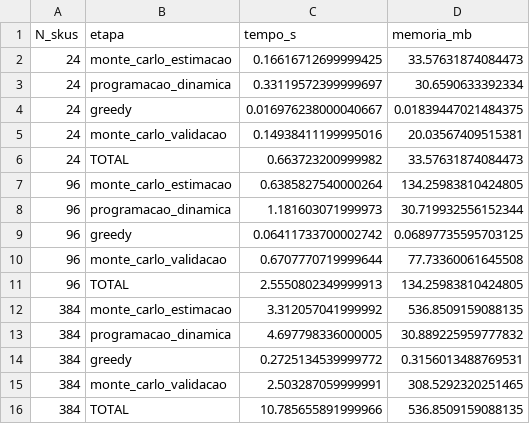
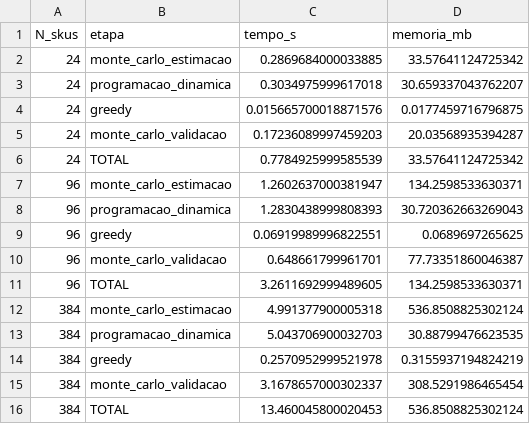
Before and after one commit to RafaelTech2006/avaliacao-varejo-grupo01, a CSV file: questao_02/resultados/q2_benchmark.csv, drawn as a sheet.

```diff
--- a/questao_02/resultados/q2_benchmark.csv
+++ b/questao_02/resultados/q2_benchmark.csv
@@ -1,16 +1,16 @@
 N_skus,etapa,tempo_s,memoria_mb
-24,monte_carlo_estimacao,0.16616712699999425,33.57631874084473
-24,programacao_dinamica,0.33119572399999697,30.6590633392334
-24,greedy,0.016976238000040667,0.01839447021484375
-24,monte_carlo_validacao,0.14938411199995016,20.03567409515381
-24,TOTAL,0.663723200999982,33.57631874084473
-96,monte_carlo_estimacao,0.6385827540000264,134.25983810424805
-96,programacao_dinamica,1.181603071999973,30.719932556152344
-96,greedy,0.06411733700002742,0.06897735595703125
-96,monte_carlo_validacao,0.6707770719999644,77.73360061645508
-96,TOTAL,2.5550802349999913,134.25983810424805
-384,monte_carlo_estimacao,3.312057041999992,536.8509159088135
-384,programacao_dinamica,4.697798336000005,30.889225959777832
-384,greedy,0.2725134539999772,0.3156013488769531
-384,monte_carlo_validacao,2.503287059999991,308.5292320251465
-384,TOTAL,10.785655891999966,536.8509159088135
+24,monte_carlo_estimacao,0.2869684000033885,33.57641124725342
+24,programacao_dinamica,0.3034975999617018,30.659337043762207
+24,greedy,0.015665700018871576,0.0177459716796875
+24,monte_carlo_validacao,0.17236089997459203,20.03568935394287
+24,TOTAL,0.7784925999585539,33.57641124725342
+96,monte_carlo_estimacao,1.2602637000381947,134.2598533630371
+96,programacao_dinamica,1.2830438999808393,30.720362663269043
+96,greedy,0.06919989996822551,0.0689697265625
+96,monte_carlo_validacao,0.648661799961701,77.73351860046387
+96,TOTAL,3.2611692999489605,134.2598533630371
+384,monte_carlo_estimacao,4.991377900005318,536.8508825302124
+384,programacao_dinamica,5.043706900032703,30.88799476623535
+384,greedy,0.2570952999521978,0.3155937194824219
+384,monte_carlo_validacao,3.1678657000302337,308.5291986465454
+384,TOTAL,13.460045800020453,536.8508825302124
```
Also changed, not shown: questao_01/resultados/q1_benchmark.csv, questao_01/resultados/q1_bf_vs_ga.csv, 11 other files.
